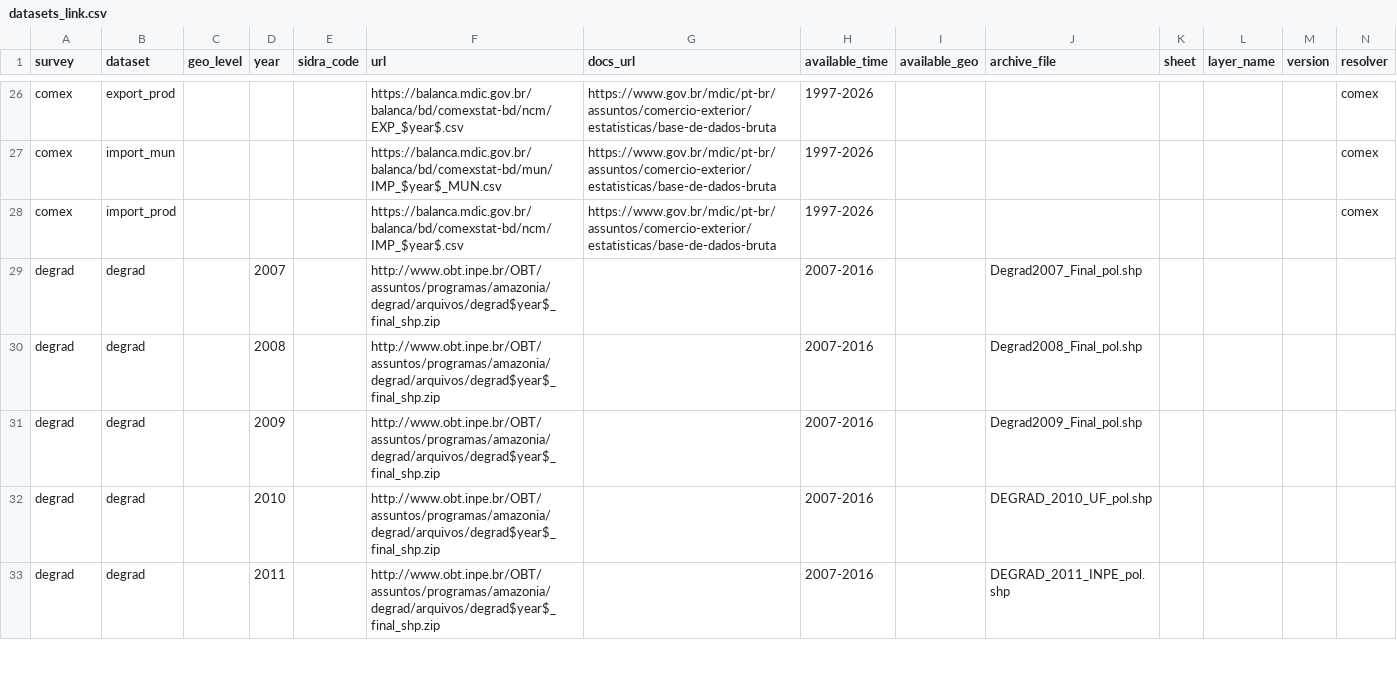
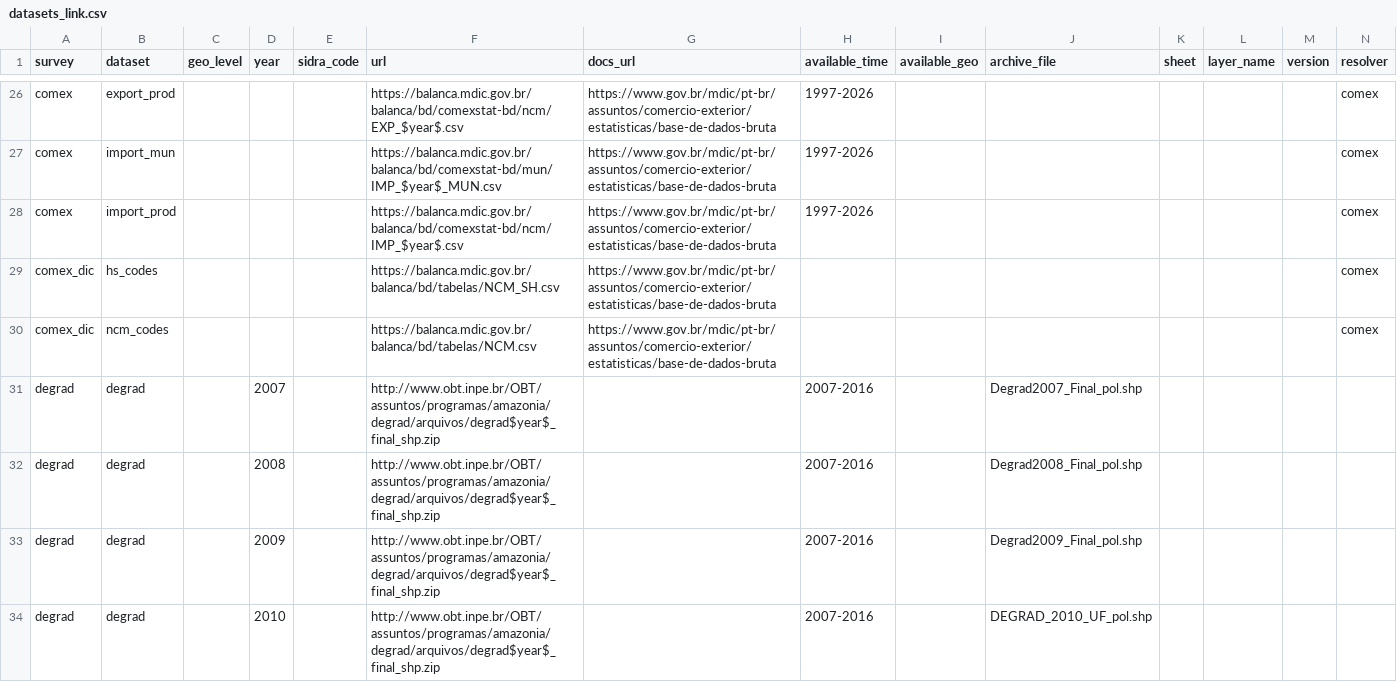
Before and after one commit to datazoompuc/datazoom.amazonia, a CSV file: inst/extdata/manifest/v1/datasets_link.csv, drawn as a sheet; only a part is shown, gaps mark what is left out; the shorter side is filled out with more unchanged rows.

Commit message:
Move COMEX's two dictionary URLs from R/comex.R into the manifest
load_trade_dic() built the NCM.csv / NCM_SH.csv URLs from a literal that no
resolver touched, so it reached users only with a new package version: when
the old host's TLS certificate expired, the manifest could be fixed for
everyone at once but the dictionaries could not.
- manifest: two rows under their own survey, comex_dic/hs_codes (NCM_SH.csv)
  and comex_dic/ncm_codes (NCM.csv), owned by the comex resolver. Own survey
  (like baci_dic) because check_params() validates a dataset against every
  row of its survey and would otherwise accept them as datasets of
  load_br_trade().
- resolve_comex.R: probes both like a yearly file (real text/csv only -- a
  wrong path is the server's 200/206 text/plain placeholder) and checks the
  raw columns load_trade_dic() selects. A row under the wrong survey is
  refused.
- R/comex.R: load_trade_dic() reads the URL with dataset_url(); clear errors
  when the manifest has no such row and for an unknown type. No URL literal
  left in the code. FRAGILE tag split in two (manifest-sourced URL and its
  fake-200 failure mode; Latin-1 and column names).
- fragility_notes.R: a comex_dic row, so a dictionary change lists R/comex.R's
  notes in the PR body (build_manifest.R matches the survey prefix exactly).
- tests: guard test that tied the dictionary host to COMEX_HOST replaced by a
  single-source-of-truth test (no URL in the code, a made-up manifest drives
  what load_trade_dic() reads, committed manifest agrees); new resolver tests
  for the dictionaries; Delta #16 in the golden fixtures (two new rows).
baci_dic is untouched (same file, same dead host, tracked in its own issue).
load_br_trade()'s output is unchanged, so no NEWS entry.

```diff
--- a/inst/extdata/manifest/v1/datasets_link.csv
+++ b/inst/extdata/manifest/v1/datasets_link.csv
@@ -28,2 +28,4 @@ comex,import_mun,,,,https://balanca.mdic.gov.br/balanca/bd/comexstat-bd/mun/IMP_
 comex,import_prod,,,,https://balanca.mdic.gov.br/balanca/bd/comexstat-bd/ncm/IMP_$year$.csv,https://www.gov.br/mdic/pt-br/assuntos/comercio-exterior/estatisticas/base-de-dados-bruta,1997-2026,,,,,,comex
+comex_dic,hs_codes,,,,https://balanca.mdic.gov.br/balanca/bd/tabelas/NCM_SH.csv,https://www.gov.br/mdic/pt-br/assuntos/comercio-exterior/estatisticas/base-de-dados-bruta,,,,,,,comex
+comex_dic,ncm_codes,,,,https://balanca.mdic.gov.br/balanca/bd/tabelas/NCM.csv,https://www.gov.br/mdic/pt-br/assuntos/comercio-exterior/estatisticas/base-de-dados-bruta,,,,,,,comex
 degrad,degrad,,2007,,http://www.obt.inpe.br/OBT/assuntos/programas/amazonia/degrad/arquivos/degrad$year$_final_shp.zip,,2007-2016,,Degrad2007_Final_pol.shp,,,,
```
Also changed, not shown: 7 other files.
